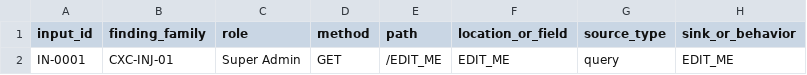
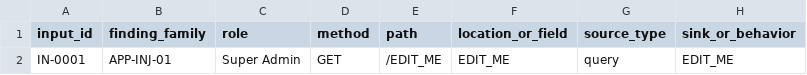
Before and after one commit to Hoo-dkwozD/Krankenhaus, a CSV file: plans/Input-Point-Inventory.csv, drawn as a sheet; only a part is shown; the diff names each change by its address in the sheet, - before the commit and + after, or states it on an @@ line.

```diff
--- a/plans/Input-Point-Inventory.csv
+++ b/plans/Input-Point-Inventory.csv
-B2 (finding_family): CXC-INJ-01
+B2 (finding_family): APP-INJ-01
```
Also changed, not shown: 44 other files.
